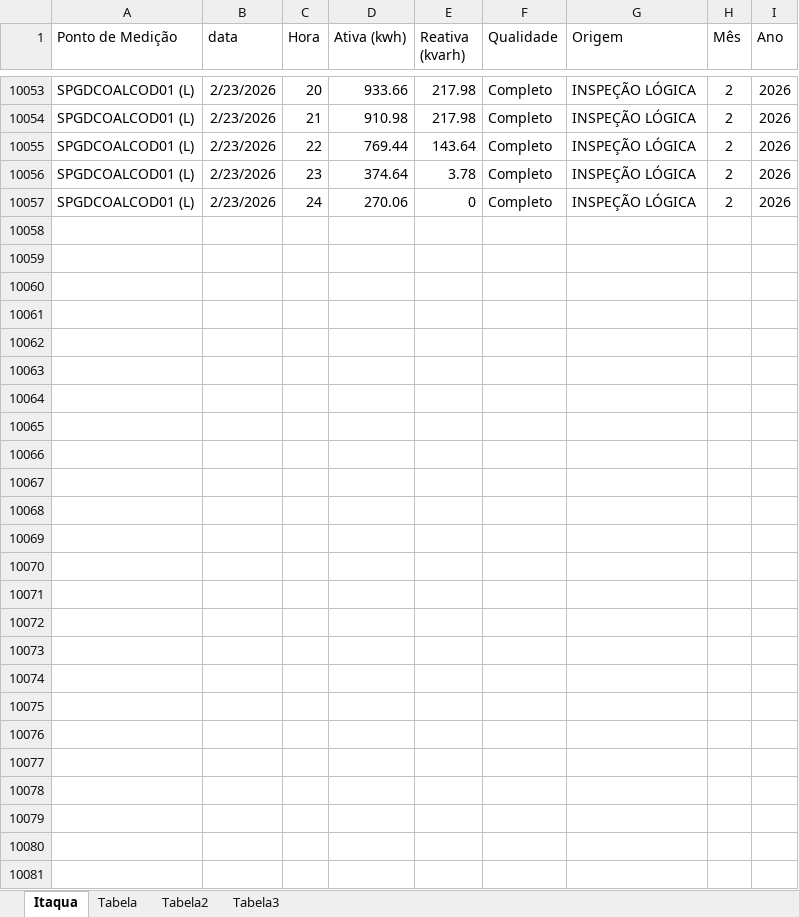
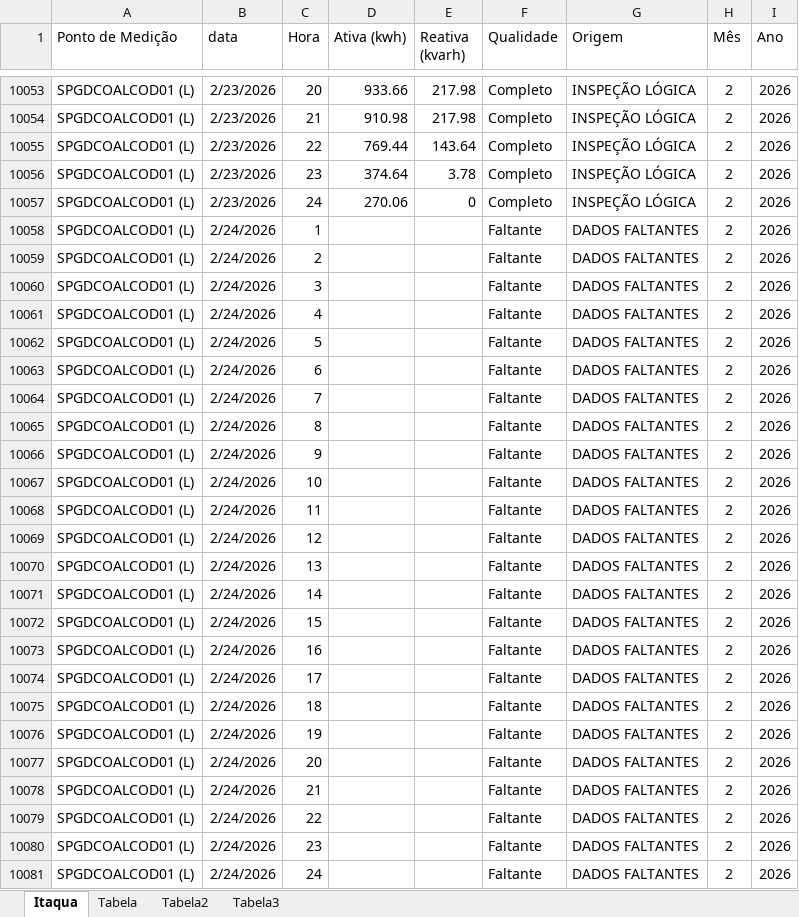
Before and after one commit to MateusBastosVersa/consumo-shopping-garden-itaqua, an Excel workbook: ConsumoDiario.xlsx, sheet Itaqua, drawn as a sheet; only a part is shown, gaps mark what is left out; values as stored, in another font and other column widths than the file's, no borders; table styles not drawn; the diff names each change by its address in the sheet, - before the commit and + after, or states it on an @@ line.

Commit message:
Atualiza dados de consumo

```diff
--- a/ConsumoDiario.xlsx (sheet Itaqua)
+++ b/ConsumoDiario.xlsx (sheet Itaqua)
+row 10058: SPGDCOALCOD01 (L) | 2/24/2026 | 1 |  |  | Faltante | DADOS FALTANTES | 2 | 2026
+row 10059: SPGDCOALCOD01 (L) | 2/24/2026 | 2 |  |  | Faltante | DADOS FALTANTES | 2 | 2026
+row 10060: SPGDCOALCOD01 (L) | 2/24/2026 | 3 |  |  | Faltante | DADOS FALTANTES | 2 | 2026
+row 10061: SPGDCOALCOD01 (L) | 2/24/2026 | 4 |  |  | Faltante | DADOS FALTANTES | 2 | 2026
+row 10062: SPGDCOALCOD01 (L) | 2/24/2026 | 5 |  |  | Faltante | DADOS FALTANTES | 2 | 2026
+row 10063: SPGDCOALCOD01 (L) | 2/24/2026 | 6 |  |  | Faltante | DADOS FALTANTES | 2 | 2026
+row 10064: SPGDCOALCOD01 (L) | 2/24/2026 | 7 |  |  | Faltante | DADOS FALTANTES | 2 | 2026
+row 10065: SPGDCOALCOD01 (L) | 2/24/2026 | 8 |  |  | Faltante | DADOS FALTANTES | 2 | 2026
+row 10066: SPGDCOALCOD01 (L) | 2/24/2026 | 9 |  |  | Faltante | DADOS FALTANTES | 2 | 2026
+row 10067: SPGDCOALCOD01 (L) | 2/24/2026 | 10 |  |  | Faltante | DADOS FALTANTES | 2 | 2026
+row 10068: SPGDCOALCOD01 (L) | 2/24/2026 | 11 |  |  | Faltante | DADOS FALTANTES | 2 | 2026
+row 10069: SPGDCOALCOD01 (L) | 2/24/2026 | 12 |  |  | Faltante | DADOS FALTANTES | 2 | 2026
+row 10070: SPGDCOALCOD01 (L) | 2/24/2026 | 13 |  |  | Faltante | DADOS FALTANTES | 2 | 2026
+row 10071: SPGDCOALCOD01 (L) | 2/24/2026 | 14 |  |  | Faltante | DADOS FALTANTES | 2 | 2026
+row 10072: SPGDCOALCOD01 (L) | 2/24/2026 | 15 |  |  | Faltante | DADOS FALTANTES | 2 | 2026
+row 10073: SPGDCOALCOD01 (L) | 2/24/2026 | 16 |  |  | Faltante | DADOS FALTANTES | 2 | 2026
+row 10074: SPGDCOALCOD01 (L) | 2/24/2026 | 17 |  |  | Faltante | DADOS FALTANTES | 2 | 2026
+row 10075: SPGDCOALCOD01 (L) | 2/24/2026 | 18 |  |  | Faltante | DADOS FALTANTES | 2 | 2026
+row 10076: SPGDCOALCOD01 (L) | 2/24/2026 | 19 |  |  | Faltante | DADOS FALTANTES | 2 | 2026
+row 10077: SPGDCOALCOD01 (L) | 2/24/2026 | 20 |  |  | Faltante | DADOS FALTANTES | 2 | 2026
+row 10078: SPGDCOALCOD01 (L) | 2/24/2026 | 21 |  |  | Faltante | DADOS FALTANTES | 2 | 2026
+row 10079: SPGDCOALCOD01 (L) | 2/24/2026 | 22 |  |  | Faltante | DADOS FALTANTES | 2 | 2026
+row 10080: SPGDCOALCOD01 (L) | 2/24/2026 | 23 |  |  | Faltante | DADOS FALTANTES | 2 | 2026
+row 10081: SPGDCOALCOD01 (L) | 2/24/2026 | 24 |  |  | Faltante | DADOS FALTANTES | 2 | 2026
```
Also changed, not shown: sheet Tabela2, sheet Tabela, formulas that keep their value.
